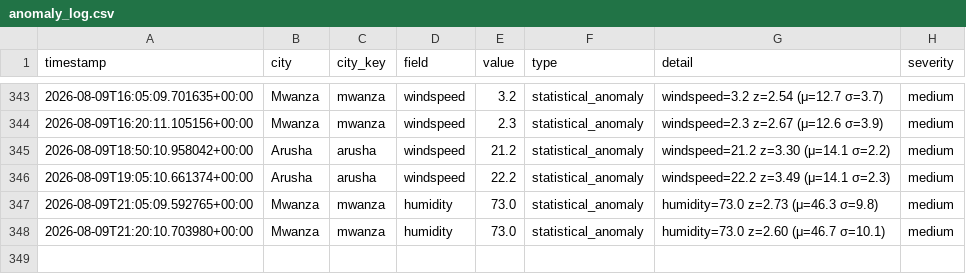
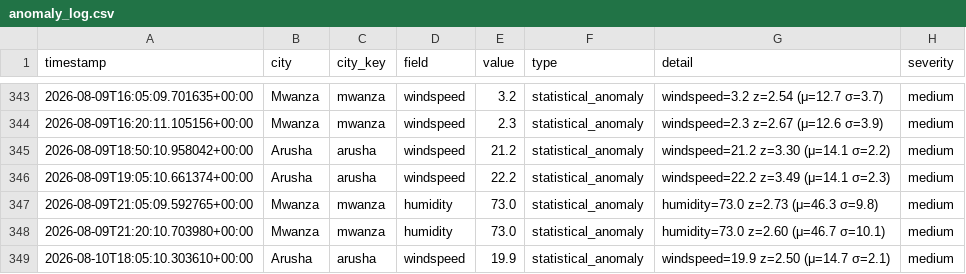
Before and after one commit to nyandajr/tanzania-climate-watch, a CSV file: data/anomalies/anomaly_log.csv, drawn as a sheet; only a part is shown, gaps mark what is left out.

Commit message:
feat(pipeline): climate update 2026-08-10T18:05Z — Dar: 23.4°C | Dodoma: 20.1°C | Arusha: 18.6°C

```diff
--- a/data/anomalies/anomaly_log.csv
+++ b/data/anomalies/anomaly_log.csv
@@ -348 +348,2 @@ timestamp,city,city_key,field,value,type,detail,severity
 2026-08-09T21:20:10.703980+00:00,Mwanza,mwanza,humidity,73.0,statistical_anomaly,humidity=73.0 z=2.60 (μ=46.7 σ=10.1),medium
+2026-08-10T18:05:10.303610+00:00,Arusha,arusha,windspeed,19.9,statistical_anomaly,windspeed=19.9 z=2.50 (μ=14.7 σ=2.1),medium
```
Also changed, not shown: 9 other files.
